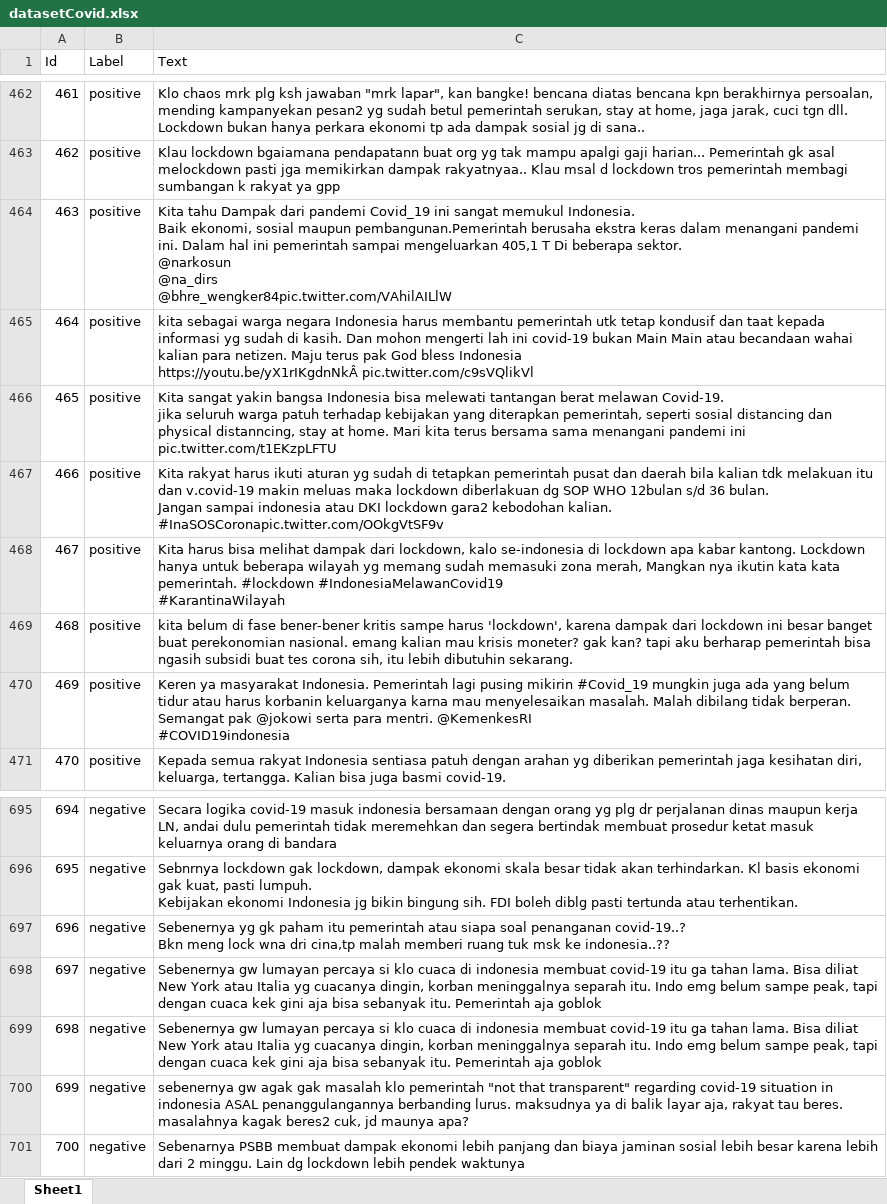
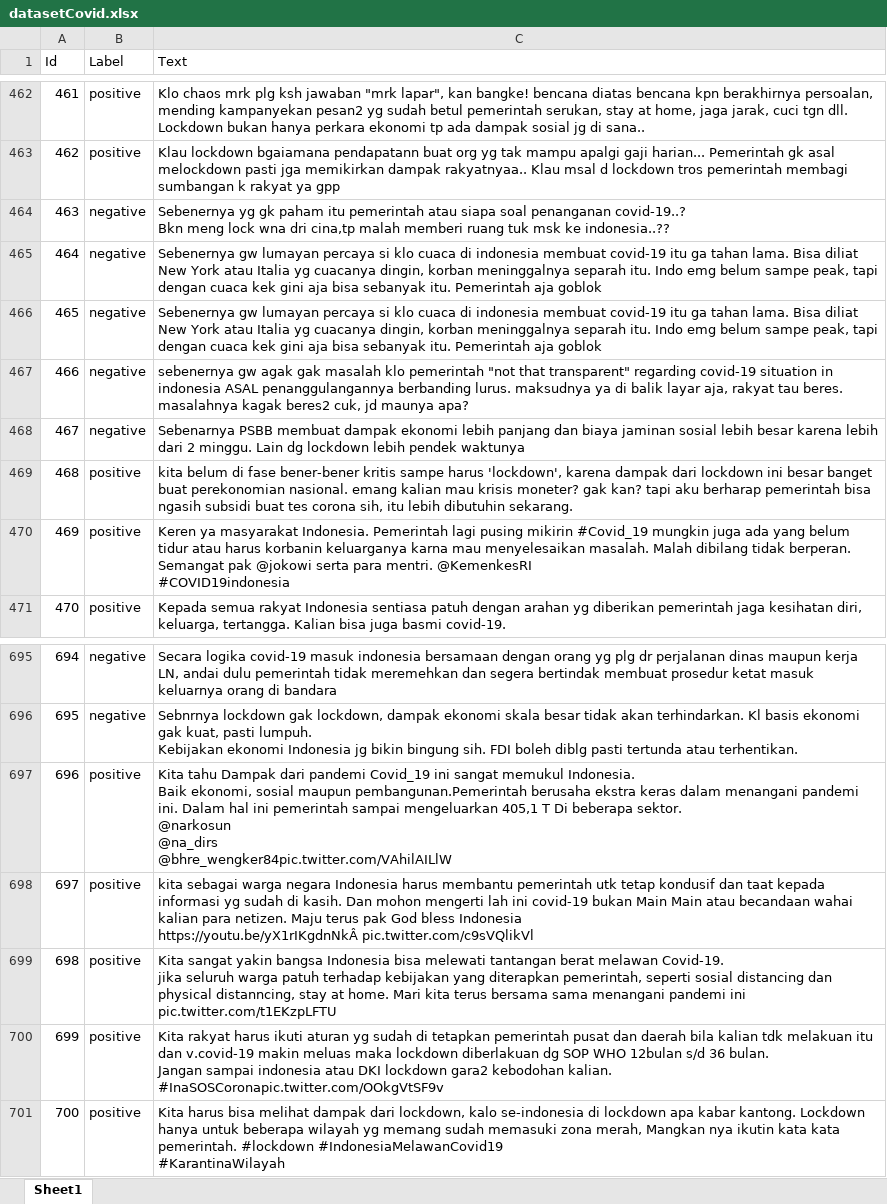
Before and after one commit to hf16/projekSkripsi, an Excel workbook: datasetCovid.xlsx, sheet Sheet1, drawn as a sheet; only a part is shown, gaps mark what is left out; values as stored, in another font and other column widths than the file's, no borders; conditional formats not drawn; ↵ is a line break in a cell; the diff names each change by its address in the sheet, - before the commit and + after, or states it on an @@ line.

```diff
--- a/datasetCovid.xlsx (sheet Sheet1)
+++ b/datasetCovid.xlsx (sheet Sheet1)
-B464:B468 (Label): positive
+B464:B468 (Label): negative
-C464 (Text): Kita tahu Dampak dari pandemi Covid_19 ini sangat memukul Indonesia. ↵ Baik ekonomi, sosial maupun pembangunan.Pemerintah berusaha ekstra keras dalam menangani pandemi ini. Dalam hal ini pemerintah sampai mengeluarkan 405,1 T Di beberapa sektor. ↵ @narkosun ↵ @na_dirs ↵ @bhre_wengker84pic.twitter.com/VAhilAILlW
+C464 (Text): Sebenernya yg gk paham itu pemerintah atau siapa soal penanganan covid-19..? ↵ Bkn meng lock wna dri cina,tp malah memberi ruang tuk msk ke indonesia..??
-C465 (Text): kita sebagai warga negara Indonesia harus membantu pemerintah utk tetap kondusif dan taat kepada informasi yg sudah di kasih. Dan mohon mengerti lah ini covid-19 bukan Main Main atau becandaan wahai kalian para netizen. Maju terus pak God bless Indonesia ↵ https://youtu.be/yX1rIKgdnNkÂ pic.twitter.com/c9sVQlikVl
+C465 (Text): Sebenernya gw lumayan percaya si klo cuaca di indonesia membuat covid-19 itu ga tahan lama. Bisa diliat New York atau Italia yg cuacanya dingin, korban meninggalnya separah itu. Indo emg belum sampe peak, tapi dengan cuaca kek gini aja bisa sebanyak itu. Pemerintah aja goblok
-C466 (Text): Kita sangat yakin bangsa Indonesia bisa melewati tantangan berat melawan Covid-19. ↵ jika seluruh warga patuh terhadap kebijakan yang diterapkan pemerintah, seperti sosial distancing dan physical distanncing, stay at home. Mari kita terus bersama sama menangani pandemi ini pic.twitter.com/t1EKzpLFTU
+C466 (Text): Sebenernya gw lumayan percaya si klo cuaca di indonesia membuat covid-19 itu ga tahan lama. Bisa diliat New York atau Italia yg cuacanya dingin, korban meninggalnya separah itu. Indo emg belum sampe peak, tapi dengan cuaca kek gini aja bisa sebanyak itu. Pemerintah aja goblok
-C467 (Text): Kita rakyat harus ikuti aturan yg sudah di tetapkan pemerintah pusat dan daerah bila kalian tdk melakuan itu dan v.covid-19 makin meluas maka lockdown diberlakuan dg SOP WHO 12bulan s/d 36 bulan. ↵ Jangan sampai indonesia atau DKI lockdown gara2 kebodohan kalian. ↵ #InaSOSCoronapic.twitter.com/OOkgVtSF9v
+C467 (Text): sebenernya gw agak gak masalah klo pemerintah "not that transparent" regarding covid-19 situation in indonesia ASAL penanggulangannya berbanding lurus. maksudnya ya di balik layar aja, rakyat tau beres. masalahnya kagak beres2 cuk, jd maunya apa?
-C468 (Text): Kita harus bisa melihat dampak dari lockdown, kalo se-indonesia di lockdown apa kabar kantong. Lockdown hanya untuk beberapa wilayah yg memang sudah memasuki zona merah, Mangkan nya ikutin kata kata pemerintah. #lockdown #IndonesiaMelawanCovid19 ↵ #KarantinaWilayah
+C468 (Text): Sebenarnya PSBB membuat dampak ekonomi lebih panjang dan biaya jaminan sosial lebih besar karena lebih dari 2 minggu. Lain dg lockdown lebih pendek waktunya
-B697:B701 (Label): negative
+B697:B701 (Label): positive
-C697 (Text): Sebenernya yg gk paham itu pemerintah atau siapa soal penanganan covid-19..? ↵ Bkn meng lock wna dri cina,tp malah memberi ruang tuk msk ke indonesia..??
+C697 (Text): Kita tahu Dampak dari pandemi Covid_19 ini sangat memukul Indonesia. ↵ Baik ekonomi, sosial maupun pembangunan.Pemerintah berusaha ekstra keras dalam menangani pandemi ini. Dalam hal ini pemerintah sampai mengeluarkan 405,1 T Di beberapa sektor. ↵ @narkosun ↵ @na_dirs ↵ @bhre_wengker84pic.twitter.com/VAhilAILlW
-C698 (Text): Sebenernya gw lumayan percaya si klo cuaca di indonesia membuat covid-19 itu ga tahan lama. Bisa diliat New York atau Italia yg cuacanya dingin, korban meninggalnya separah itu. Indo emg belum sampe peak, tapi dengan cuaca kek gini aja bisa sebanyak itu. Pemerintah aja goblok
+C698 (Text): kita sebagai warga negara Indonesia harus membantu pemerintah utk tetap kondusif dan taat kepada informasi yg sudah di kasih. Dan mohon mengerti lah ini covid-19 bukan Main Main atau becandaan wahai kalian para netizen. Maju terus pak God bless Indonesia ↵ https://youtu.be/yX1rIKgdnNkÂ pic.twitter.com/c9sVQlikVl
-C699 (Text): Sebenernya gw lumayan percaya si klo cuaca di indonesia membuat covid-19 itu ga tahan lama. Bisa diliat New York atau Italia yg cuacanya dingin, korban meninggalnya separah itu. Indo emg belum sampe peak, tapi dengan cuaca kek gini aja bisa sebanyak itu. Pemerintah aja goblok
+C699 (Text): Kita sangat yakin bangsa Indonesia bisa melewati tantangan berat melawan Covid-19. ↵ jika seluruh warga patuh terhadap kebijakan yang diterapkan pemerintah, seperti sosial distancing dan physical distanncing, stay at home. Mari kita terus bersama sama menangani pandemi ini pic.twitter.com/t1EKzpLFTU
-C700 (Text): sebenernya gw agak gak masalah klo pemerintah "not that transparent" regarding covid-19 situation in indonesia ASAL penanggulangannya berbanding lurus. maksudnya ya di balik layar aja, rakyat tau beres. masalahnya kagak beres2 cuk, jd maunya apa?
+C700 (Text): Kita rakyat harus ikuti aturan yg sudah di tetapkan pemerintah pusat dan daerah bila kalian tdk melakuan itu dan v.covid-19 makin meluas maka lockdown diberlakuan dg SOP WHO 12bulan s/d 36 bulan. ↵ Jangan sampai indonesia atau DKI lockdown gara2 kebodohan kalian. ↵ #InaSOSCoronapic.twitter.com/OOkgVtSF9v
-C701 (Text): Sebenarnya PSBB membuat dampak ekonomi lebih panjang dan biaya jaminan sosial lebih besar karena lebih dari 2 minggu. Lain dg lockdown lebih pendek waktunya
+C701 (Text): Kita harus bisa melihat dampak dari lockdown, kalo se-indonesia di lockdown apa kabar kantong. Lockdown hanya untuk beberapa wilayah yg memang sudah memasuki zona merah, Mangkan nya ikutin kata kata pemerintah. #lockdown #IndonesiaMelawanCovid19 ↵ #KarantinaWilayah
```
Also changed, not shown: 4 other files.
